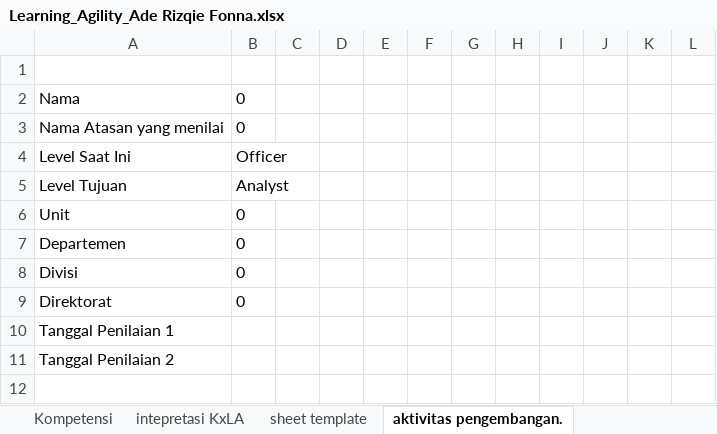
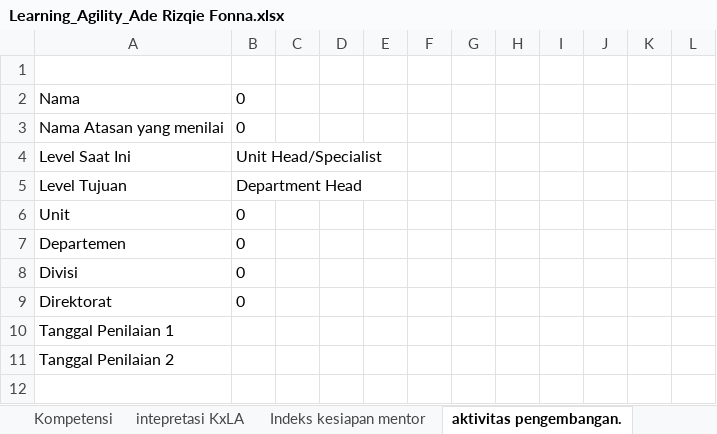
Before and after one commit to denden09/learning-agility, an Excel workbook: generated/Learning_Agility_Ade Rizqie Fonna.xlsx, sheet aktivitas pengembangan., drawn as a sheet; only a part is shown; values as stored, in another font and other column widths than the file's, no borders; the diff names each change by its address in the sheet, - before the commit and + after, or states it on an @@ line.

```diff
--- a/generated/Learning_Agility_Ade Rizqie Fonna.xlsx (sheet aktivitas pengembangan.)
+++ b/generated/Learning_Agility_Ade Rizqie Fonna.xlsx (sheet aktivitas pengembangan.)
+sheet tab: Indeks kesiapan mentor
-B4: Officer
+B4: Unit Head/Specialist
-B5: Analyst
+B5: Department Head
```
Also changed, not shown: sheet panduan, sheet Kompetensi, sheet Monitoring pengembangan, sheet sheet template, sheet intepretasi KxLA, sheet Profile Summary, 9 more sheets, other sheet tabs, formulas that keep their value, hidden cells, data/master/Learning agility self assesment & superior_01.10.2026.xlsx, 4 other files.
